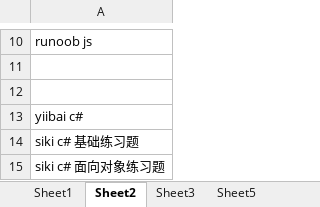
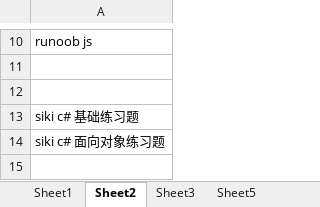
Before and after one commit to Gaolbirdy/VCSharp, an Excel workbook: plan.xlsx, sheet Sheet2, drawn as a sheet; only a part is shown, gaps mark what is left out; the shorter side is filled out with more unchanged rows; values as stored, in another font and other column widths than the file's, no borders; the diff names each change by its address in the sheet, - before the commit and + after, or states it on an @@ line.

```diff
--- a/plan.xlsx (sheet Sheet2)
+++ b/plan.xlsx (sheet Sheet2)
-row 13: yiibai c#
```
Also changed, not shown: sheet Sheet1, 1 other file.
